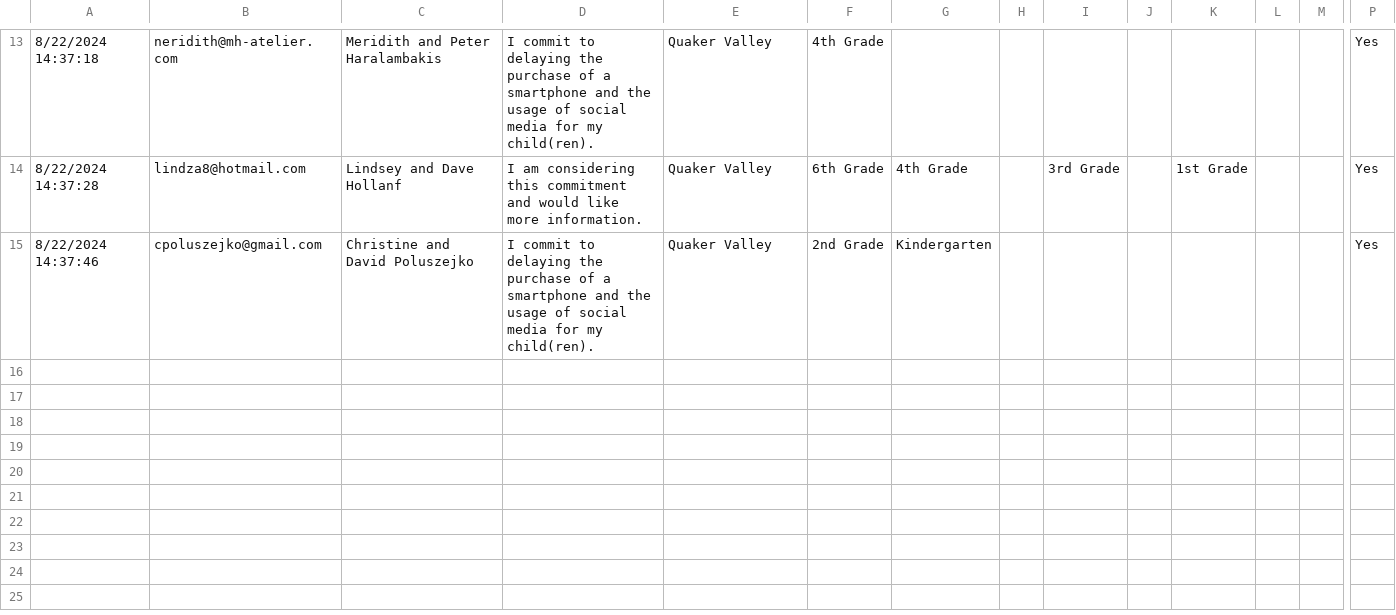
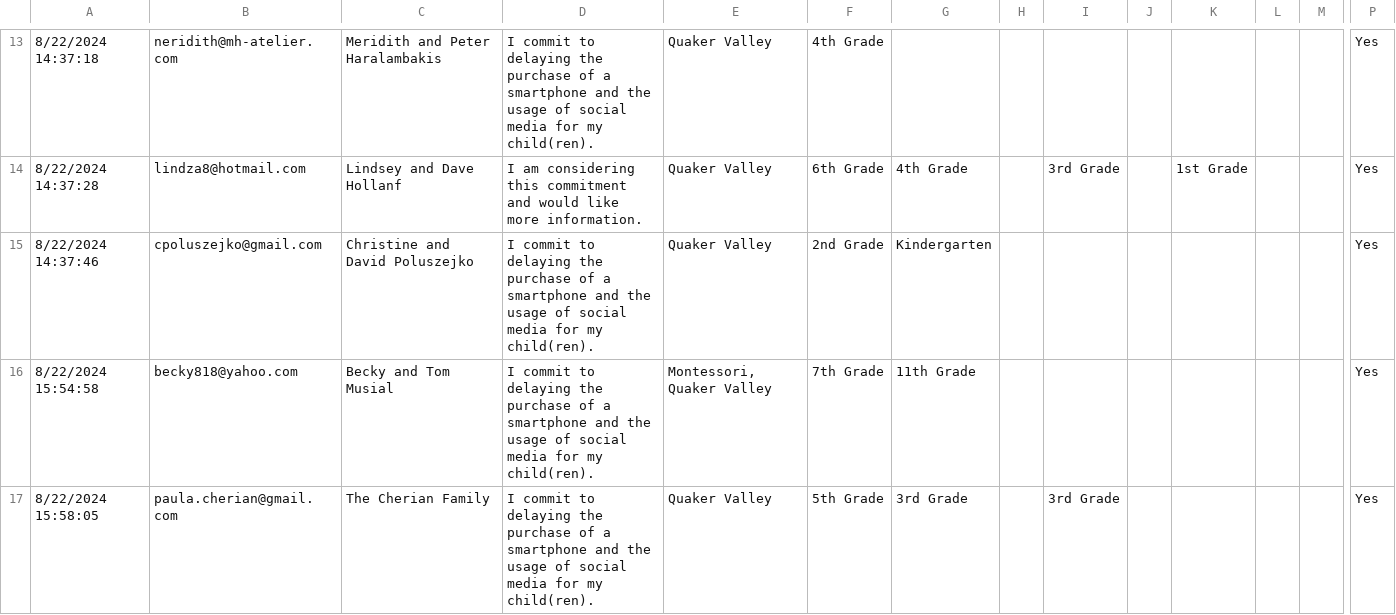
Before and after one commit to coxandrew/sewickleyunplugged, a CSV file: _data/families.csv, drawn as a sheet; only a part is shown, gaps mark what is left out; rows hold the shown columns only; the diff names each change by its address in the sheet, - before the commit and + after, or states it on an @@ line.

Commit message:
Update families.csv with the latest data

```diff
--- a/_data/families.csv
+++ b/_data/families.csv
+row 16: 8/22/2024 15:54:58 | becky818@yahoo.com | Becky and Tom Musial | I commit to delaying the purchase of a smartphone and the usage of social media for my child(ren). | Montessori, Quaker Valley | 7th Grade | 11th Grade |  |  |  |  |  |  | Yes
+row 17: 8/22/2024 15:58:05 | paula.cherian@gmail.com | The Cherian Family | I commit to delaying the purchase of a smartphone and the usage of social media for my child(ren). | Quaker Valley | 5th Grade | 3rd Grade |  | 3rd Grade |  |  |  |  | Yes
```
